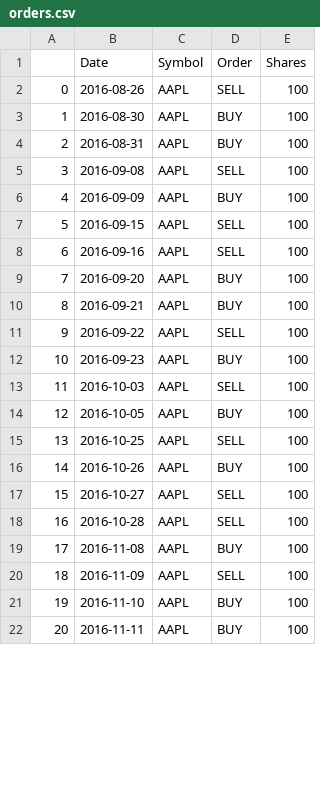
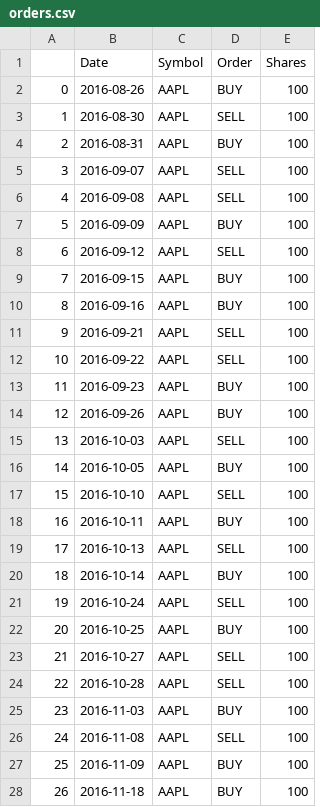
Before and after one commit to zhangbppku8663/ReinforcementL_trading, a CSV file: orders.csv, drawn as a sheet; only a part is shown; removed rows and columns are numbered as before the commit, all else as after; the diff covers the shown part only; the diff names each change by its address in the sheet, - before the commit and + after, or states it on an @@ line.

```diff
--- a/orders.csv
+++ b/orders.csv
-D2 (Order): SELL
+D2 (Order): BUY
-D3 (Order): BUY
+D3 (Order): SELL
+row 5: 3 | 2016-09-07 | AAPL | SELL | 100
@@ column A renumbered from row 6 down @@
+row 8: 6 | 2016-09-12 | AAPL | SELL | 100
-D9:D10 (Order): SELL
+D9:D10 (Order): BUY
-row 9: 7 | 2016-09-20 | AAPL | BUY | 100
-D11 (Order): BUY
+D11 (Order): SELL
+row 14: 12 | 2016-09-26 | AAPL | BUY | 100
+row 17: 15 | 2016-10-10 | AAPL | SELL | 100
+row 18: 16 | 2016-10-11 | AAPL | BUY | 100
+row 19: 17 | 2016-10-13 | AAPL | SELL | 100
+row 20: 18 | 2016-10-14 | AAPL | BUY | 100
-B21 (Date): 2016-10-25
+B21 (Date): 2016-10-24
-B22 (Date): 2016-10-26
+B22 (Date): 2016-10-25
+row 25: 23 | 2016-11-03 | AAPL | BUY | 100
-D26 (Order): BUY
+D26 (Order): SELL
-D27 (Order): SELL
+D27 (Order): BUY
-B28 (Date): 2016-11-10
+B28 (Date): 2016-11-18
-row 22: 20 | 2016-11-11 | AAPL | BUY | 100
```
Also changed, not shown: 4 added rows, 8 removed rows and 17 edited cells elsewhere in this file, Q_Table.csv, States.csv, 5 other files.
